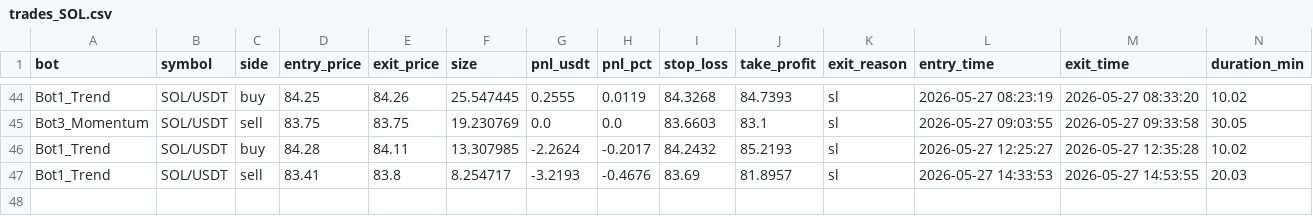
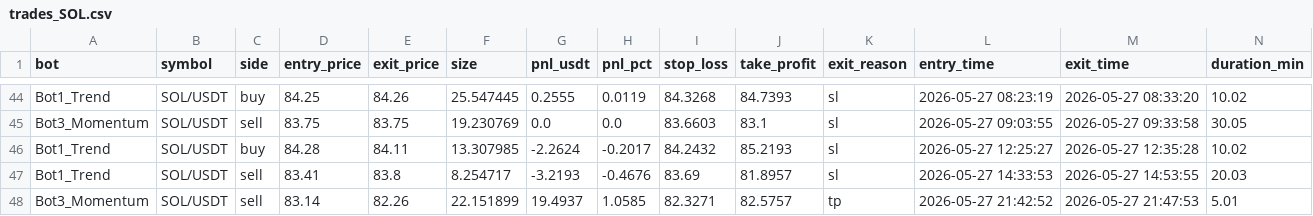
Before and after one commit to Jorjota12/trading_bots, a CSV file: trades_SOL.csv, drawn as a sheet; only a part is shown, gaps mark what is left out; the diff names each change by its address in the sheet, - before the commit and + after, or states it on an @@ line.

Commit message:
update trades_SOL.csv

```diff
--- a/trades_SOL.csv
+++ b/trades_SOL.csv
+row 48: Bot3_Momentum | SOL/USDT | sell | 83.14 | 82.26 | 22.151899 | 19.4937 | 1.0585 | 82.3271 | 82.5757 | tp | 2026-05-27 21:42:52 | 2026-05-27 21:47:53 | 5.01
```
